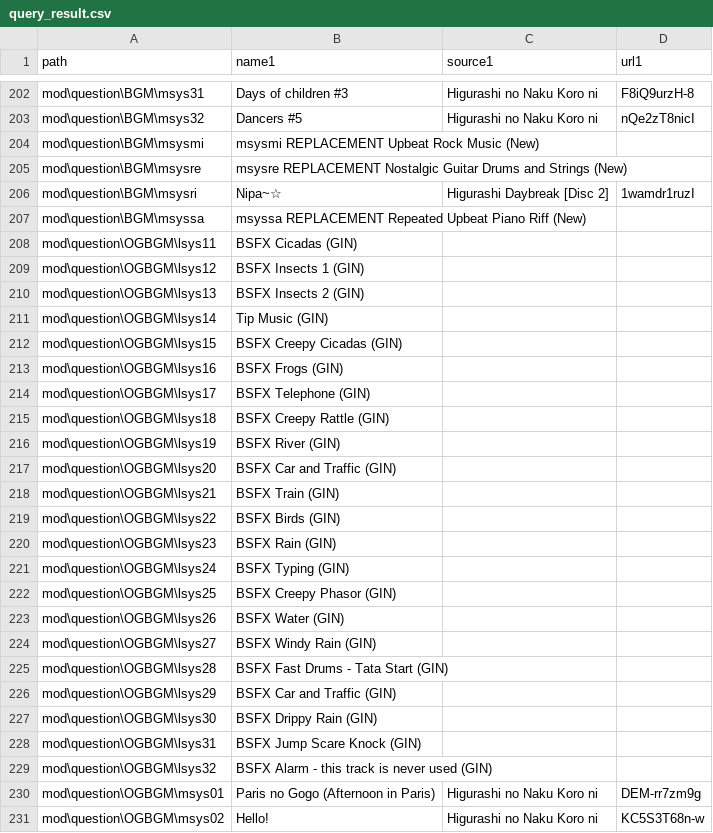
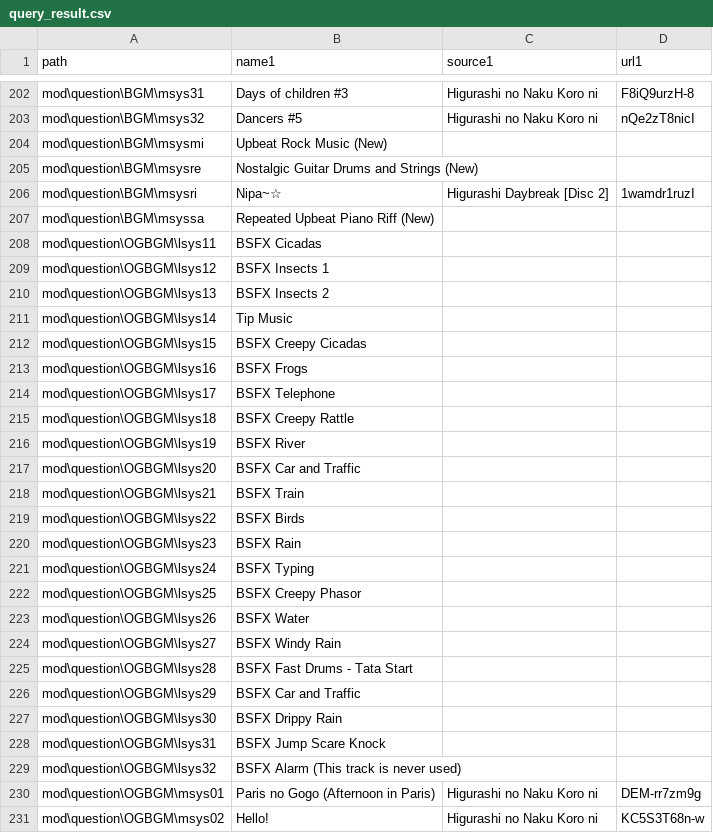
Before and after one commit to 07th-mod/higurashi-bgm-matcher, a CSV file: mod_usable_files/query_result.csv, drawn as a sheet; only a part is shown, gaps mark what is left out; the diff covers the shown part only.

Commit message:
Cleanup some manual bgm names

```diff
--- a/mod_usable_files/query_result.csv
+++ b/mod_usable_files/query_result.csv
@@ -203,28 +203,28 @@ path, name1, source1, url1,
 "mod\question\BGM\msys32","Dancers #5 ","Higurashi no Naku Koro ni ","nQe2zT8nicI",
-"mod\question\BGM\msysmi","msysmi REPLACEMENT Upbeat Rock Music (New)","","",
-"mod\question\BGM\msysre","msysre REPLACEMENT Nostalgic Guitar Drums and Strings (New)","","",
+"mod\question\BGM\msysmi","Upbeat Rock Music (New)","","",
+"mod\question\BGM\msysre","Nostalgic Guitar Drums and Strings (New)","","",
 "mod\question\BGM\msysri","Nipa~☆ ","Higurashi Daybreak [Disc 2] ","1wamdr1ruzI",
-"mod\question\BGM\msyssa","msyssa REPLACEMENT Repeated Upbeat Piano Riff (New)","","",
-"mod\question\OGBGM\lsys11","BSFX Cicadas (GIN)","","",
-"mod\question\OGBGM\lsys12","BSFX Insects 1 (GIN)","","",
-"mod\question\OGBGM\lsys13","BSFX Insects 2 (GIN)","","",
-"mod\question\OGBGM\lsys14","Tip Music (GIN)","","",
-"mod\question\OGBGM\lsys15","BSFX Creepy Cicadas (GIN)","","",
-"mod\question\OGBGM\lsys16","BSFX Frogs (GIN)","","",
-"mod\question\OGBGM\lsys17","BSFX Telephone (GIN)","","",
-"mod\question\OGBGM\lsys18","BSFX Creepy Rattle (GIN)","","",
-"mod\question\OGBGM\lsys19","BSFX River (GIN)","","",
-"mod\question\OGBGM\lsys20","BSFX Car and Traffic (GIN)","","",
-"mod\question\OGBGM\lsys21","BSFX Train (GIN)","","",
-"mod\question\OGBGM\lsys22","BSFX Birds (GIN)","","",
-"mod\question\OGBGM\lsys23","BSFX Rain (GIN)","","",
-"mod\question\OGBGM\lsys24","BSFX Typing (GIN)","","",
-"mod\question\OGBGM\lsys25","BSFX Creepy Phasor (GIN)","","",
-"mod\question\OGBGM\lsys26","BSFX Water (GIN)","","",
-"mod\question\OGBGM\lsys27","BSFX Windy Rain (GIN)","","",
-"mod\question\OGBGM\lsys28","BSFX Fast Drums - Tata Start (GIN)","","",
-"mod\question\OGBGM\lsys29","BSFX Car and Traffic (GIN)","","",
-"mod\question\OGBGM\lsys30","BSFX Drippy Rain (GIN)","","",
-"mod\question\OGBGM\lsys31","BSFX Jump Scare Knock (GIN)","","",
-"mod\question\OGBGM\lsys32","BSFX Alarm - this track is never used (GIN)","","",
+"mod\question\BGM\msyssa","Repeated Upbeat Piano Riff (New)","","",
+"mod\question\OGBGM\lsys11","BSFX Cicadas","","",
+"mod\question\OGBGM\lsys12","BSFX Insects 1","","",
+"mod\question\OGBGM\lsys13","BSFX Insects 2","","",
+"mod\question\OGBGM\lsys14","Tip Music","","",
+"mod\question\OGBGM\lsys15","BSFX Creepy Cicadas","","",
+"mod\question\OGBGM\lsys16","BSFX Frogs","","",
+"mod\question\OGBGM\lsys17","BSFX Telephone","","",
+"mod\question\OGBGM\lsys18","BSFX Creepy Rattle","","",
+"mod\question\OGBGM\lsys19","BSFX River","","",
+"mod\question\OGBGM\lsys20","BSFX Car and Traffic","","",
+"mod\question\OGBGM\lsys21","BSFX Train","","",
+"mod\question\OGBGM\lsys22","BSFX Birds","","",
+"mod\question\OGBGM\lsys23","BSFX Rain","","",
+"mod\question\OGBGM\lsys24","BSFX Typing","","",
+"mod\question\OGBGM\lsys25","BSFX Creepy Phasor","","",
+"mod\question\OGBGM\lsys26","BSFX Water","","",
+"mod\question\OGBGM\lsys27","BSFX Windy Rain","","",
+"mod\question\OGBGM\lsys28","BSFX Fast Drums - Tata Start","","",
+"mod\question\OGBGM\lsys29","BSFX Car and Traffic","","",
+"mod\question\OGBGM\lsys30","BSFX Drippy Rain","","",
+"mod\question\OGBGM\lsys31","BSFX Jump Scare Knock","","",
+"mod\question\OGBGM\lsys32","BSFX Alarm (This track is never used)","","",
 "mod\question\OGBGM\msys01","Paris no Gogo (Afternoon in Paris) ","Higurashi no Naku Koro ni ","DEM-rr7zm9g",
```
Also changed, not shown: 82 edited cells elsewhere in this file, 5 other files.
